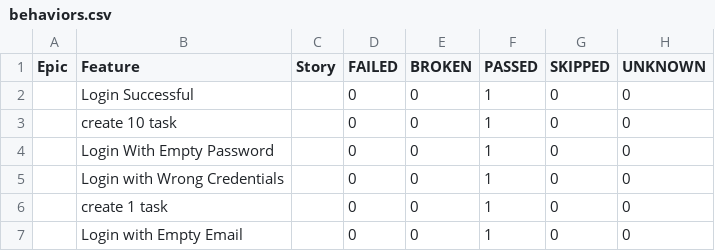
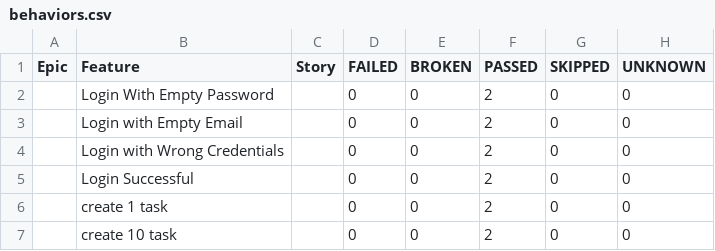
Before and after one commit to AlexArce1812/qaBuddyChallenge, a CSV file: allure-report/data/behaviors.csv, drawn as a sheet.

```diff
--- a/allure-report/data/behaviors.csv
+++ b/allure-report/data/behaviors.csv
@@ -1,7 +1,7 @@
 "Epic","Feature","Story","FAILED","BROKEN","PASSED","SKIPPED","UNKNOWN"
-"","Login Successful","","0","0","1","0","0"
-"","create 10 task","","0","0","1","0","0"
-"","Login With Empty Password","","0","0","1","0","0"
-"","Login with Wrong Credentials","","0","0","1","0","0"
-"","create 1 task","","0","0","1","0","0"
-"","Login with Empty Email","","0","0","1","0","0"
+"","Login With Empty Password","","0","0","2","0","0"
+"","Login with Empty Email","","0","0","2","0","0"
+"","Login with Wrong Credentials","","0","0","2","0","0"
+"","Login Successful","","0","0","2","0","0"
+"","create 1 task","","0","0","2","0","0"
+"","create 10 task","","0","0","2","0","0"
```
Also changed, not shown: allure-report/data/suites.csv, 21 other files.
